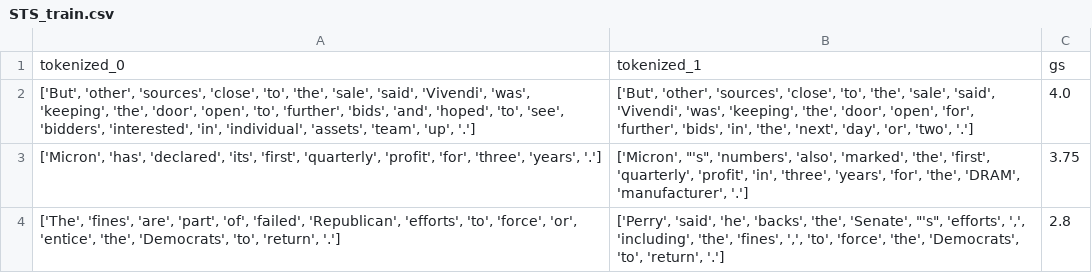
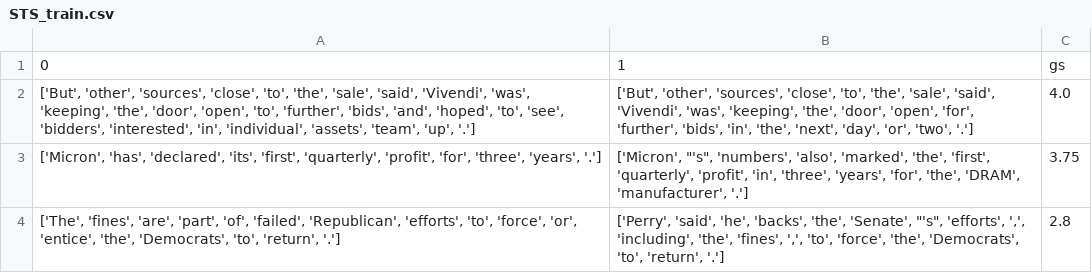
Before and after one commit to brunosangom/ihlt-final-project, a CSV file: code/Preprocessing/STS_train.csv, drawn as a sheet; only a part is shown.

```diff
--- a/code/Preprocessing/STS_train.csv
+++ b/code/Preprocessing/STS_train.csv
@@ -1,2 +1,2 @@
-tokenized_0,tokenized_1,gs
+0,1,gs
 "['But', 'other', 'sources', 'close', 'to', 'the', 'sale', 'said', 'Vivendi', 'was', 'keeping', 'the', 'door', 'open', 'to', 'further', 'bids', 'and', 'hoped', 'to', 'see', 'bidders', 'interested', 'in', 'individual', 'assets', 'team', 'up', '.']","['But', 'other', 'sources', 'close', 'to', 'the', 'sale', 'said', 'Vivendi', 'was', 'keeping', 'the', 'door', 'open', 'for', 'further', 'bids', 'in', 'the', 'next', 'day', 'or', 'two', '.']",4.0
```
Also changed, not shown: 1 other file.
